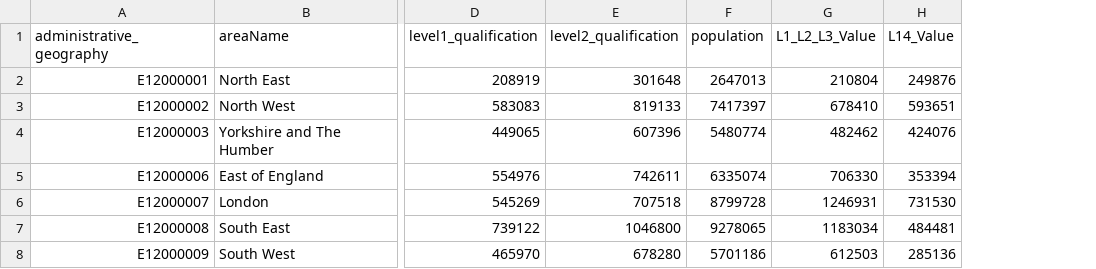
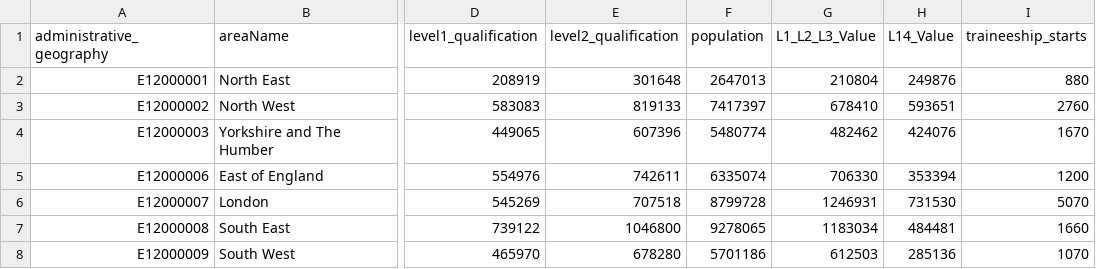
Before and after one commit to Yusra64/2021census-data, a CSV file: qualification_socioEcon.csv, drawn as a sheet; only a part is shown, gaps mark what is left out; the diff names each change by its address in the sheet, - before the commit and + after, or states it on an @@ line.

Commit message:
Update qualification_socioEcon.csv

```diff
--- a/qualification_socioEcon.csv
+++ b/qualification_socioEcon.csv
+column I (traineeship_starts), rows 2-8: 880 | 2760 | 1670 | 1200 | 5070 | 1660 | 1070
```
